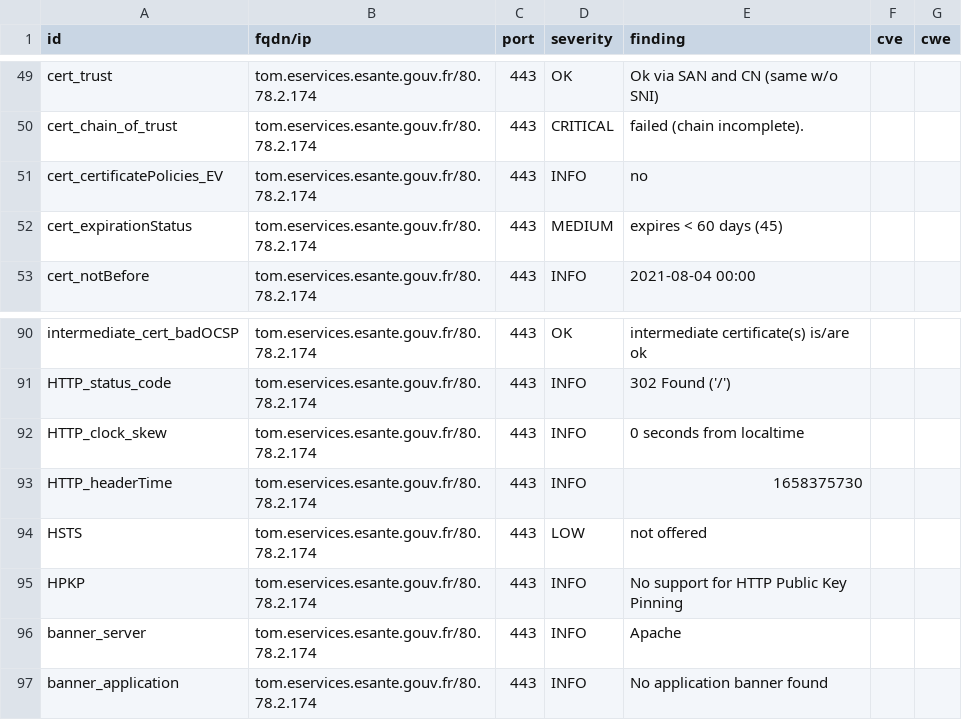
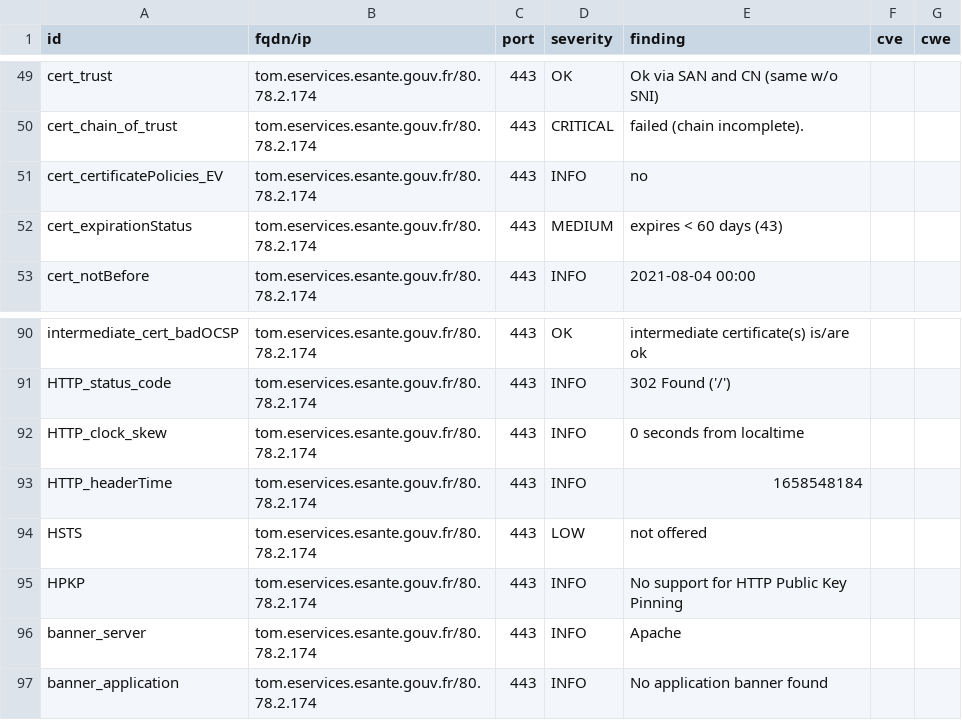
Before and after one commit to ansforge/dashlord, a CSV file: results/aHR0cHM6Ly90b20uZXNlcnZpY2VzLmVzYW50ZS5nb3V2LmZy/testssl.csv, drawn as a sheet; only a part is shown, gaps mark what is left out.

```diff
--- a/results/aHR0cHM6Ly90b20uZXNlcnZpY2VzLmVzYW50ZS5nb3V2LmZy/testssl.csv
+++ b/results/aHR0cHM6Ly90b20uZXNlcnZpY2VzLmVzYW50ZS5nb3V2LmZy/testssl.csv
@@ -51,3 +51,3 @@
 "cert_certificatePolicies_EV","tom.eservices.esante.gouv.fr/80.78.2.174","443","INFO","no","",""
-"cert_expirationStatus","tom.eservices.esante.gouv.fr/80.78.2.174","443","MEDIUM","expires < 60 days (45)","",""
+"cert_expirationStatus","tom.eservices.esante.gouv.fr/80.78.2.174","443","MEDIUM","expires < 60 days (43)","",""
 "cert_notBefore","tom.eservices.esante.gouv.fr/80.78.2.174","443","INFO","2021-08-04 00:00","",""
@@ -92,3 +92,3 @@
 "HTTP_clock_skew","tom.eservices.esante.gouv.fr/80.78.2.174","443","INFO","0 seconds from localtime","",""
-"HTTP_headerTime","tom.eservices.esante.gouv.fr/80.78.2.174","443","INFO","1658375730","",""
+"HTTP_headerTime","tom.eservices.esante.gouv.fr/80.78.2.174","443","INFO","1658548184","",""
 "HSTS","tom.eservices.esante.gouv.fr/80.78.2.174","443","LOW","not offered","",""
```
Also changed, not shown: 11 other files.
